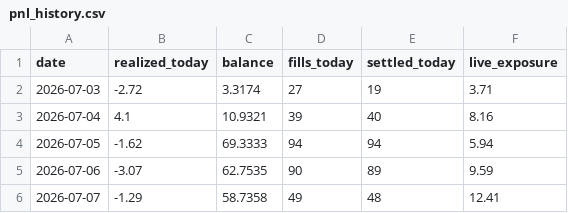
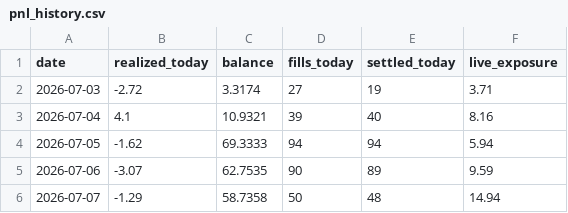
Before and after one commit to xbh970722/Polymarket-Kelshi, a CSV file: reports/pnl_history.csv, drawn as a sheet.

Commit message:
light mark 07-07 11:17: 15m fills

```diff
--- a/reports/pnl_history.csv
+++ b/reports/pnl_history.csv
@@ -5,2 +5,2 @@ date,realized_today,balance,fills_today,settled_today,live_exposure
 2026-07-06,-3.07,62.7535,90,89,9.59
-2026-07-07,-1.29,58.7358,49,48,12.41
+2026-07-07,-1.29,58.7358,50,48,14.94
```
Also changed, not shown: 4 other files.
